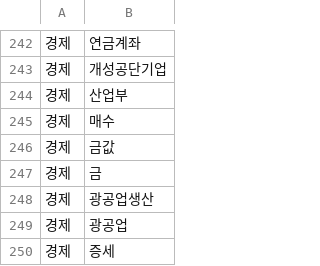
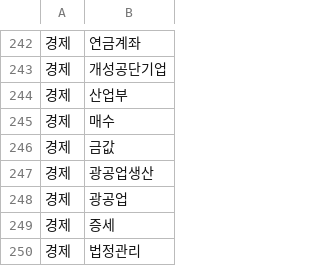
Before and after one commit to YongJang/PythonTelegram, a CSV file: Economy.csv (was 사회태그.csv), drawn as a sheet; only a part is shown, gaps mark what is left out; the shorter side is filled out with more unchanged rows.

```diff
--- a/사회태그.csv
+++ b/Economy.csv
@@ -246,3 +246,2 @@
 경제,금값
-경제,금
 경제,광공업생산
```
Also changed, not shown: ITtags05.csv, 1 other file.
